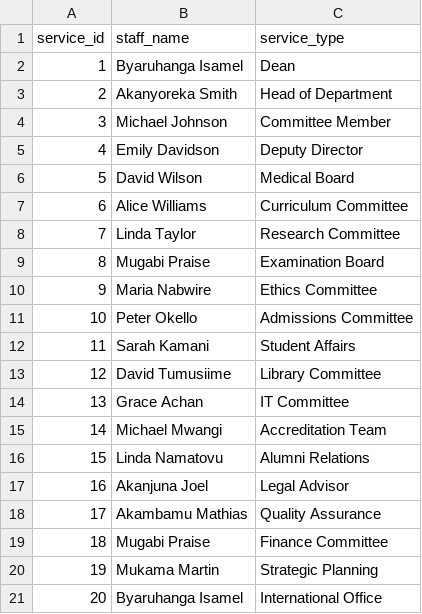
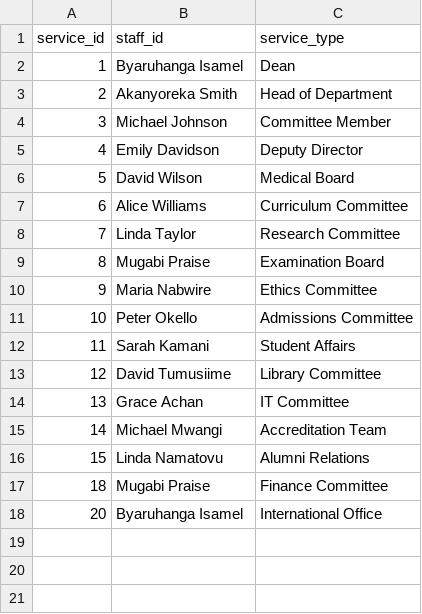
Before and after one commit to ISAMEL-B/EMPLOYEE-TRACKING-SYSTEM, a CSV file: Dashboard/main/csv_receiver/My-csv/service.csv, drawn as a sheet.

```diff
--- a/Dashboard/main/csv_receiver/My-csv/service.csv
+++ b/Dashboard/main/csv_receiver/My-csv/service.csv
@@ -1,2 +1,2 @@
-service_id,staff_name,service_type
+service_id,staff_id,service_type
 1,Byaruhanga Isamel,Dean
@@ -16,6 +16,3 @@ service_id,staff_name,service_type
 15,Linda Namatovu,Alumni Relations
-16,Akanjuna Joel,Legal Advisor
-17,Akambamu Mathias,Quality Assurance
 18,Mugabi Praise,Finance Committee
-19,Mukama Martin,Strategic Planning
 20,Byaruhanga Isamel,International Office
```
Also changed, not shown: Dashboard/main/csv_receiver/My-csv/degrees.csv, Dashboard/main/csv_receiver/My-csv/innovations.csv, 20 other files.
